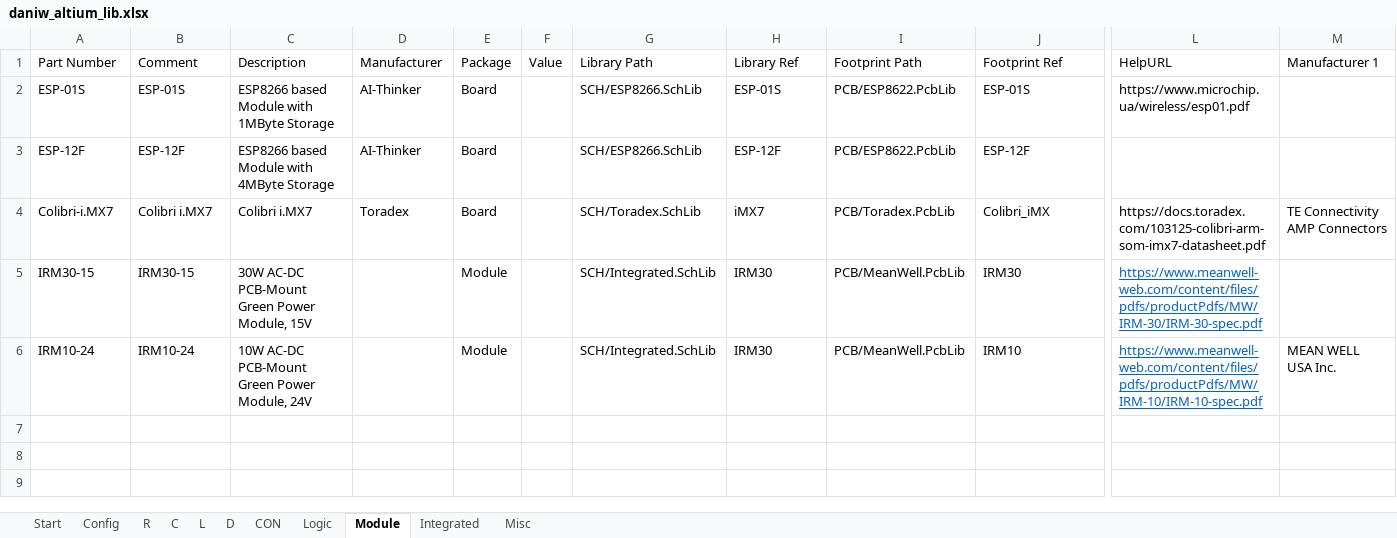
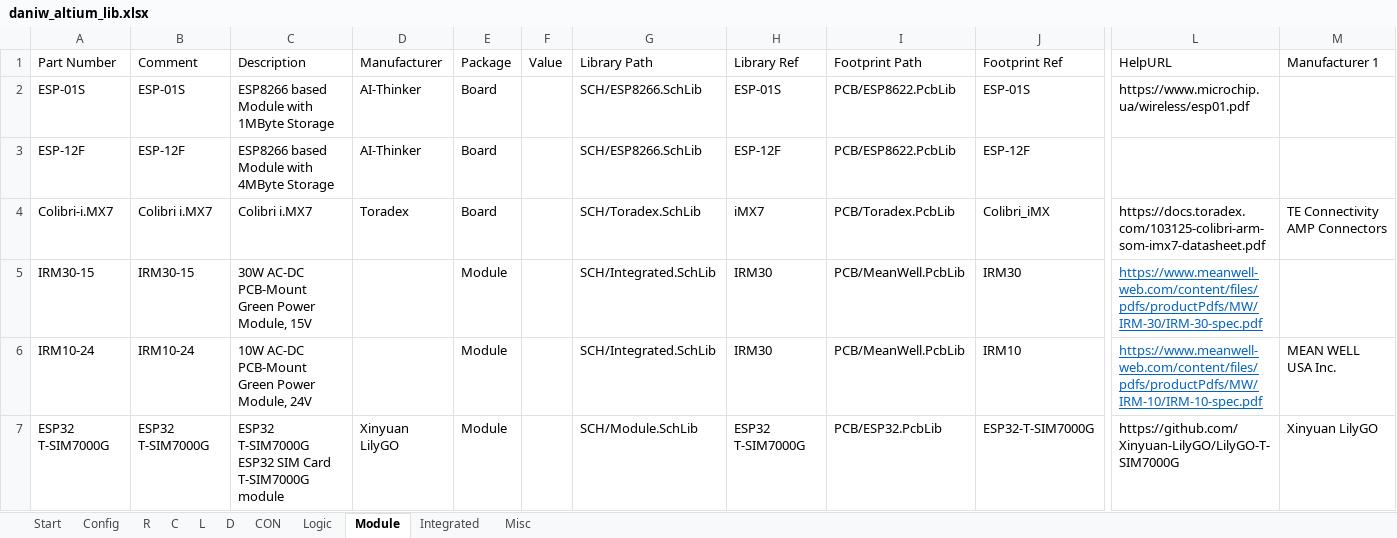
Before and after one commit to daniw/daniw_altium_lib, an Excel workbook: daniw_altium_lib.xlsx, sheet Module, drawn as a sheet; only a part is shown, gaps mark what is left out; values as stored, in another font and other column widths than the file's, no borders; rows hold the shown columns only; the diff names each change by its address in the sheet, - before the commit and + after, or states it on an @@ line.

```diff
--- a/daniw_altium_lib.xlsx (sheet Module)
+++ b/daniw_altium_lib.xlsx (sheet Module)
+row 7: ESP32 T-SIM7000G | ESP32 T-SIM7000G | ESP32 T-SIM7000G ESP32 SIM Card T-SIM7000G module | Xinyuan LilyGO | Module |  | SCH/Module.SchLib | ESP32 T-SIM7000G | PCB/ESP32.PcbLib | ESP32-T-SIM7000G | https://github.com/Xinyuan-LilyGO/LilyGO-T-SIM7000G | Xinyuan LilyGO
```
Also changed, not shown: sheet R, formulas that keep their value, 3 other files.
